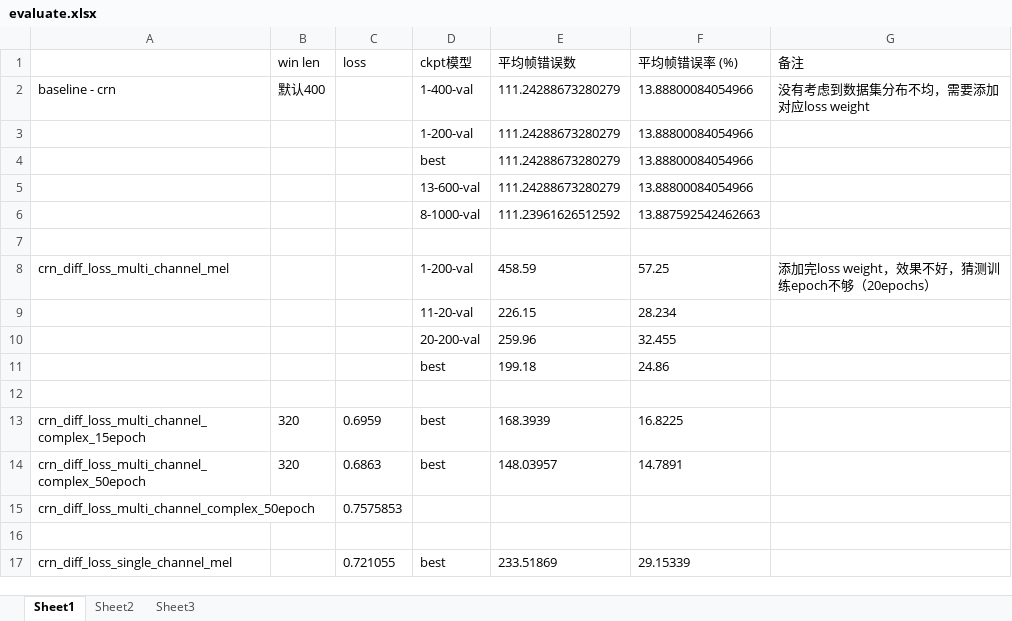
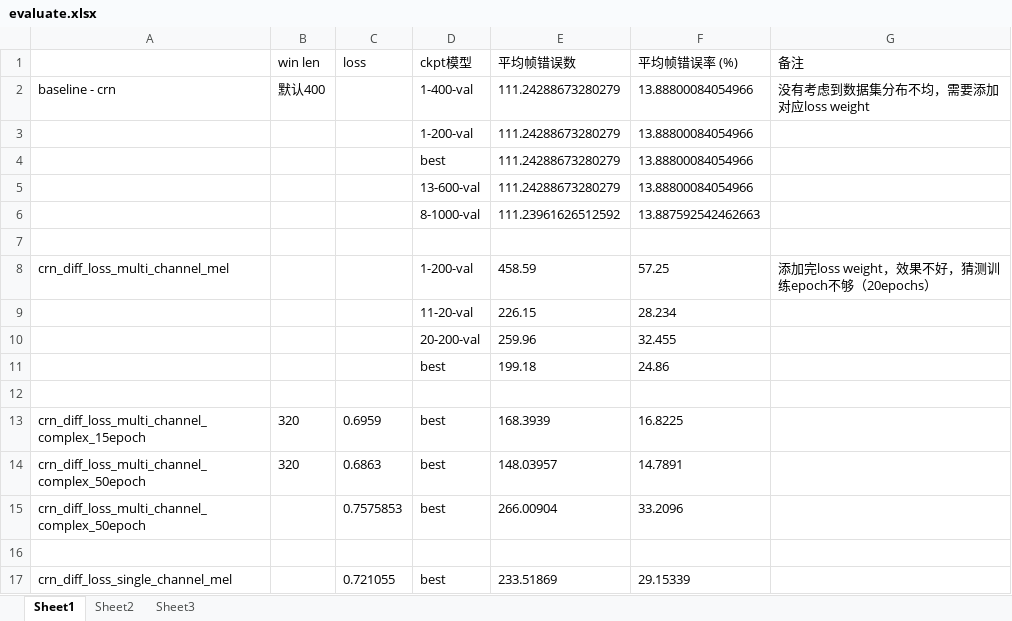
Before and after one commit to ZhaoF-i/VAD, an Excel workbook: evaluate.xlsx, sheet Sheet1, drawn as a sheet; values as stored, in another font and other column widths than the file's, no borders; the diff names each change by its address in the sheet, - before the commit and + after, or states it on an @@ line.

```diff
--- a/evaluate.xlsx (sheet Sheet1)
+++ b/evaluate.xlsx (sheet Sheet1)
-D15 (ckpt模型): (empty)
+D15 (ckpt模型): best
-E15 (平均帧错误数): (empty)
+E15 (平均帧错误数): 266.00904
-F15 (平均帧错误率 (%)): (empty)
+F15 (平均帧错误率 (%)): 33.2096
```
Also changed, not shown: 1 other file.
